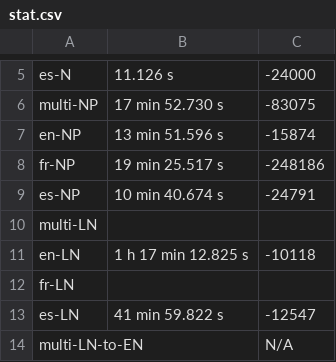
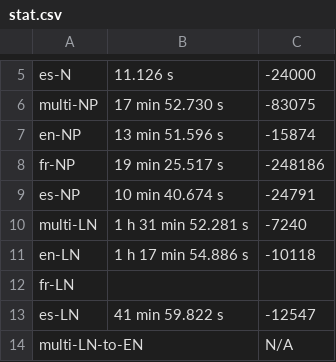
Before and after one commit to SisonkeBiotik-Africa/multilingual-topic-modelling-wikidata, a CSV file: output/stat.csv, drawn as a sheet; only a part is shown, gaps mark what is left out; the diff names each change by its address in the sheet, - before the commit and + after, or states it on an @@ line.

Commit message:
Update stat.csv

```diff
--- a/output/stat.csv
+++ b/output/stat.csv
-B10: (empty)
+B10: 1 h 31 min 52.281 s
-C10: (empty)
+C10: -7240
-B11: 1 h 17 min 12.825 s
+B11: 1 h 17 min 54.886 s
```
